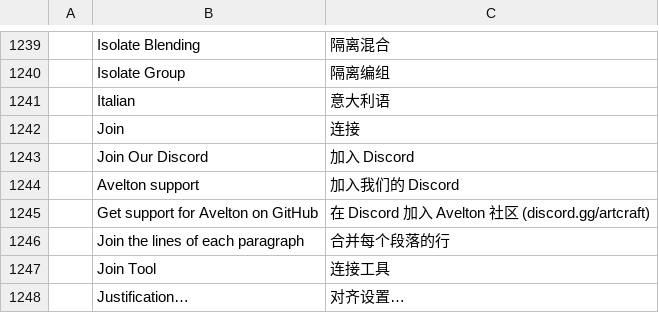
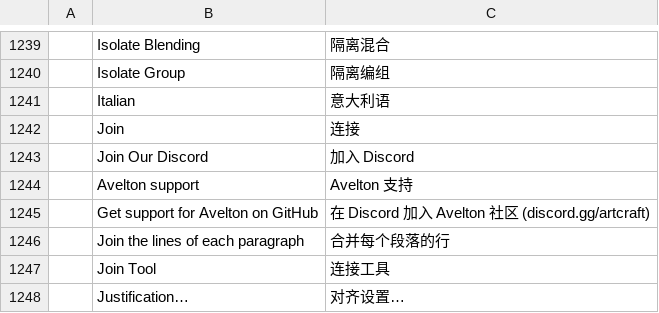
Before and after one commit to avelton-ai/vector-avelton, a TSV file: crates/ui-egui/src/i18n/zh-hans.tsv, drawn as a sheet; only a part is shown, gaps mark what is left out.

```diff
--- a/crates/ui-egui/src/i18n/zh-hans.tsv
+++ b/crates/ui-egui/src/i18n/zh-hans.tsv
@@ -1243,3 +1243,3 @@
 	Join Our Discord	加入 Discord
-	Avelton support	加入我们的 Discord
+	Avelton support	Avelton 支持
 	Get support for Avelton on GitHub	在 Discord 加入 Avelton 社区 (discord.gg/artcraft)
```
Also changed, not shown: crates/ui-egui/src/i18n/it.tsv, crates/ui-egui/src/i18n/pt-br.tsv, 6 other files.
